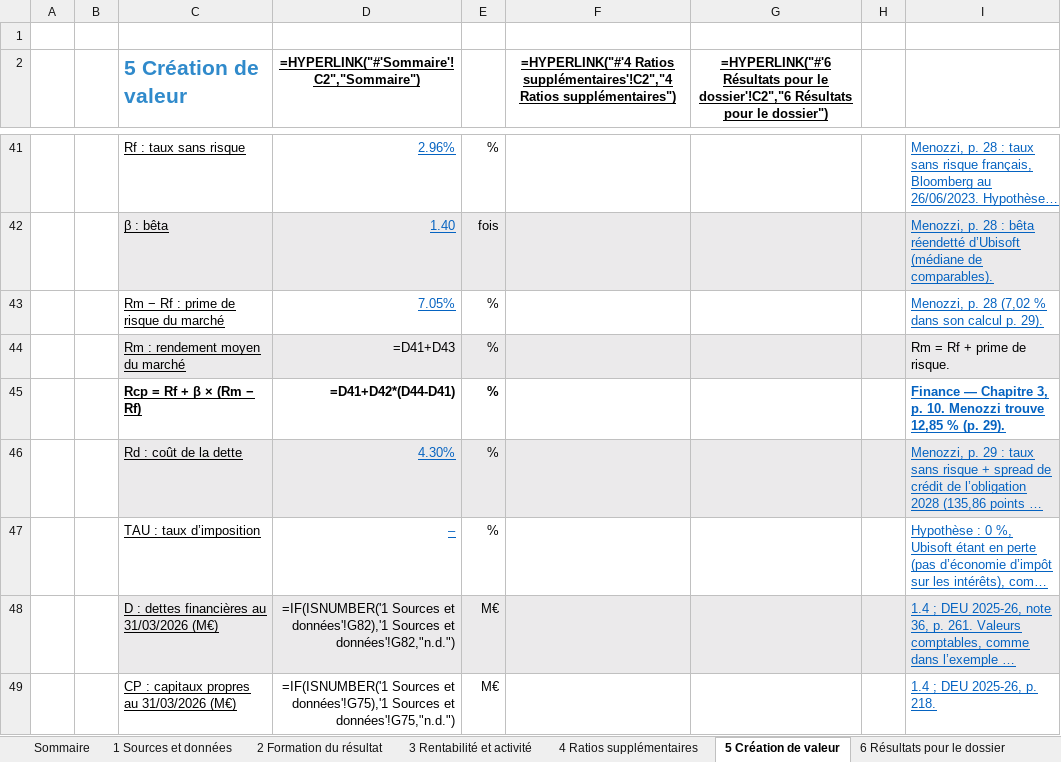
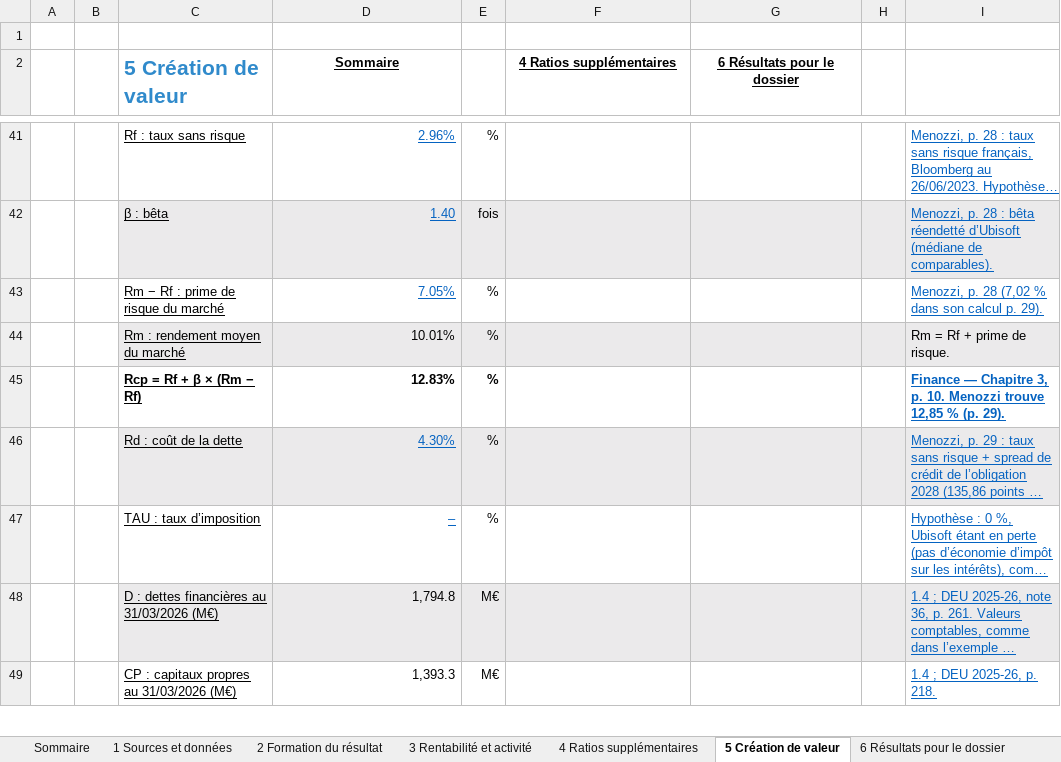
Before and after one commit to D35cc/Dossier-Ubisoft, an Excel workbook: classeur/Ubisoft_calculs_financiers.xlsm, sheet 5 Création de valeur, drawn as a sheet; only a part is shown, gaps mark what is left out; long unchanged cells end in …; values as stored, in another font and other column widths than the file's, no borders; formulas without a stored value are shown as written; the diff covers the shown part only; the diff names each change by its address in the sheet, - before the commit and + after, or states it on an @@ line.

```diff
--- a/classeur/Ubisoft_calculs_financiers.xlsm (sheet 5 Création de valeur)
+++ b/classeur/Ubisoft_calculs_financiers.xlsm (sheet 5 Création de valeur)
-D2: =HYPERLINK("#'Sommaire'!C2","Sommaire")
+D2: Sommaire
-F2: =HYPERLINK("#'4 Ratios supplémentaires'!C2","4 Ratios supplémentaires")
+F2: 4 Ratios supplémentaires
-G2: =HYPERLINK("#'6 Résultats pour le dossier'!C2","6 Résultats pour le dossier")
+G2: 6 Résultats pour le dossier
-D44 (Sommaire): =D41+D43
+D44 (Sommaire): 10.01%
-D45 (Sommaire): =D41+D42*(D44-D41)
+D45 (Sommaire): 12.83%
-D48 (Sommaire): =IF(ISNUMBER('1 Sources et données'!G82),'1 Sources et données'!G82,"n.d.")
+D48 (Sommaire): 1,794.8
-D49 (Sommaire): =IF(ISNUMBER('1 Sources et données'!G75),'1 Sources et données'!G75,"n.d.")
+D49 (Sommaire): 1,393.3
```
Also changed, not shown: 48 edited cells elsewhere in this sheet, sheet 4 Ratios supplémentaires, sheet 6 Résultats pour le dossier, sheet 3 Rentabilité et activité, sheet 2 Formation du résultat, sheet 7 Contrôles, sheet Sommaire, 1 more sheet, hidden cells.
